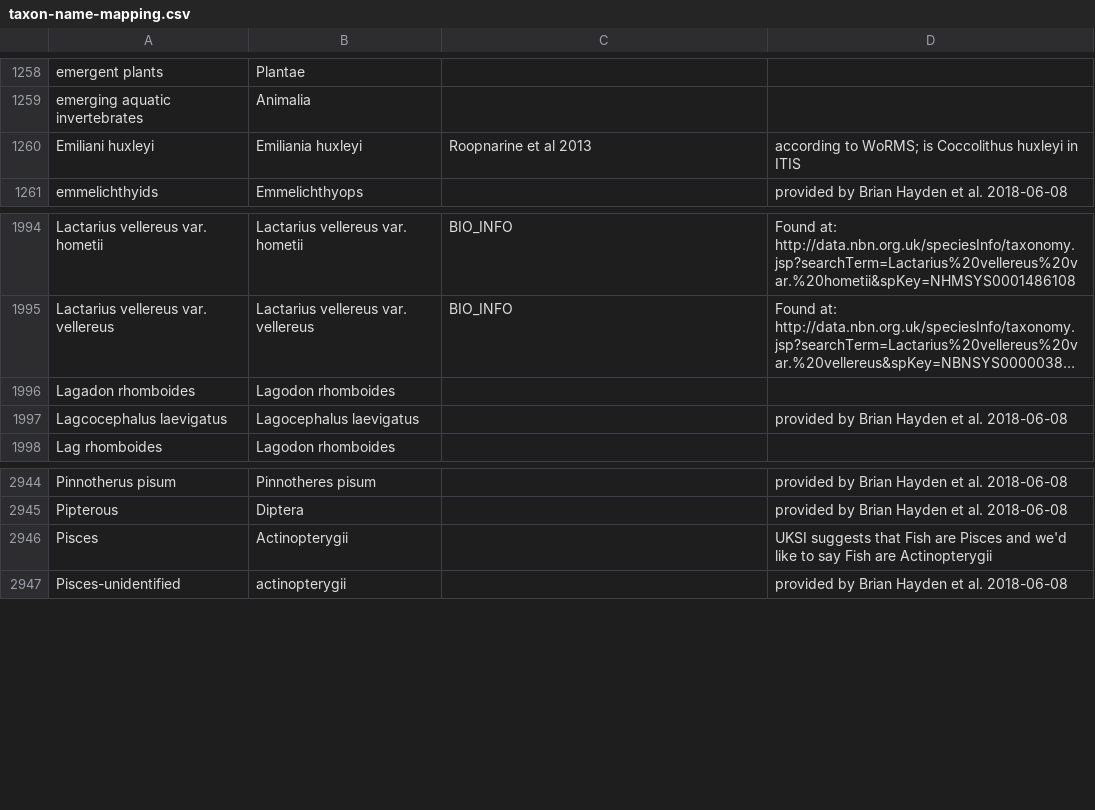
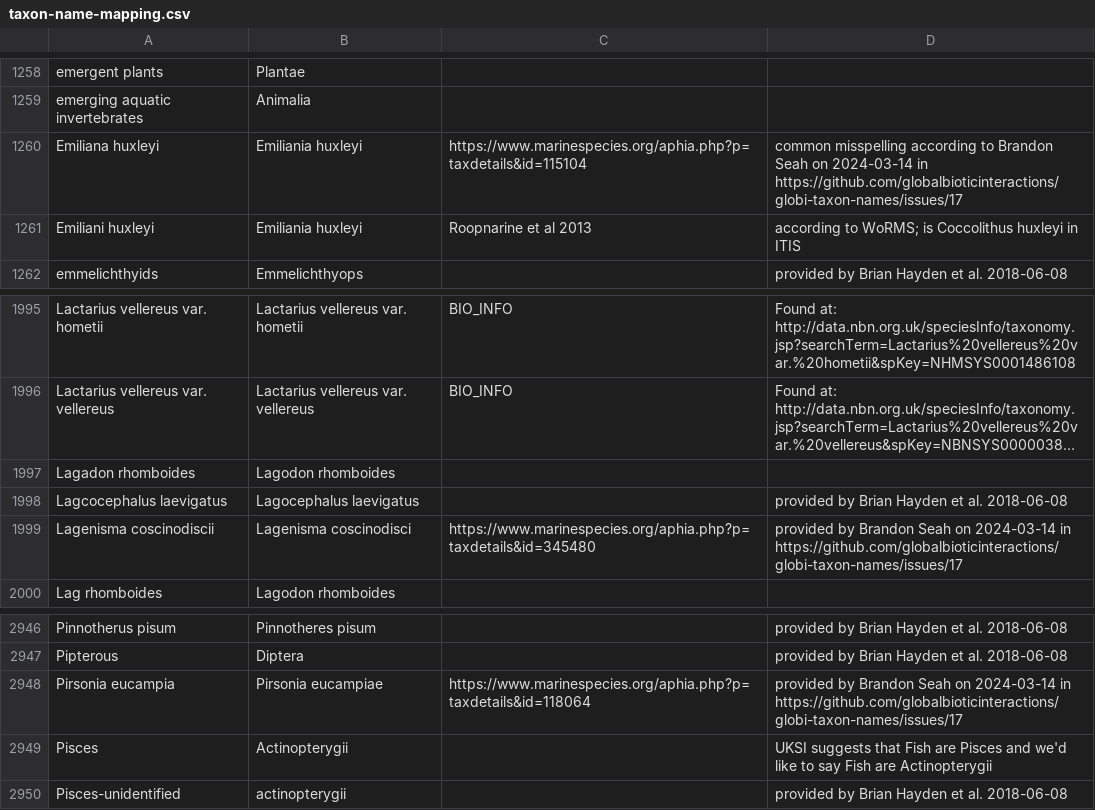
Before and after one commit to globalbioticinteractions/globi-taxon-names, a CSV file: taxon-name-mapping.csv, drawn as a sheet; only a part is shown, gaps mark what is left out; long unchanged cells end in ….

Commit message:
incorporate suggestions by @kbseah in https://github.com/globalbioticinteractions/globi-taxon-names/issues/17;

```diff
--- a/taxon-name-mapping.csv
+++ b/taxon-name-mapping.csv
@@ -1259,2 +1259,3 @@ emergent plants,Plantae,,
 emerging aquatic invertebrates,Animalia,,
+Emiliana huxleyi,Emiliania huxleyi,https://www.marinespecies.org/aphia.php?p=taxdetails&id=115104, common misspelling according to Brandon Seah on 2024-03-14 in https://github.com/globalbioticinteractions/globi-taxon-names/issues/17
 Emiliani huxleyi,Emiliania huxleyi,Roopnarine et al 2013,according to WoRMS; is Coccolithus huxleyi in ITIS
@@ -1997,2 +1998,3 @@ Lagadon rhomboides,Lagodon rhomboides,,
 Lagcocephalus laevigatus,Lagocephalus laevigatus,,provided by Brian Hayden et al. 2018-06-08
+Lagenisma coscinodiscii,Lagenisma coscinodisci,https://www.marinespecies.org/aphia.php?p=taxdetails&id=345480,provided by Brandon Seah on 2024-03-14 in https://github.com/globalbioticinteractions/globi-taxon-names/issues/17
 Lag rhomboides,Lagodon rhomboides,,
@@ -2945,2 +2947,3 @@ Pinnotherus pisum,Pinnotheres pisum,,provided by Brian Hayden et al. 2018-06-08
 Pipterous,Diptera,,provided by Brian Hayden et al. 2018-06-08
+Pirsonia eucampia,Pirsonia eucampiae,https://www.marinespecies.org/aphia.php?p=taxdetails&id=118064,provided by Brandon Seah on 2024-03-14 in https://github.com/globalbioticinteractions/globi-taxon-names/issues/17
 Pisces,Actinopterygii,,UKSI suggests that Fish are Pisces and we'd like to say Fish are Actinopterygii
```
